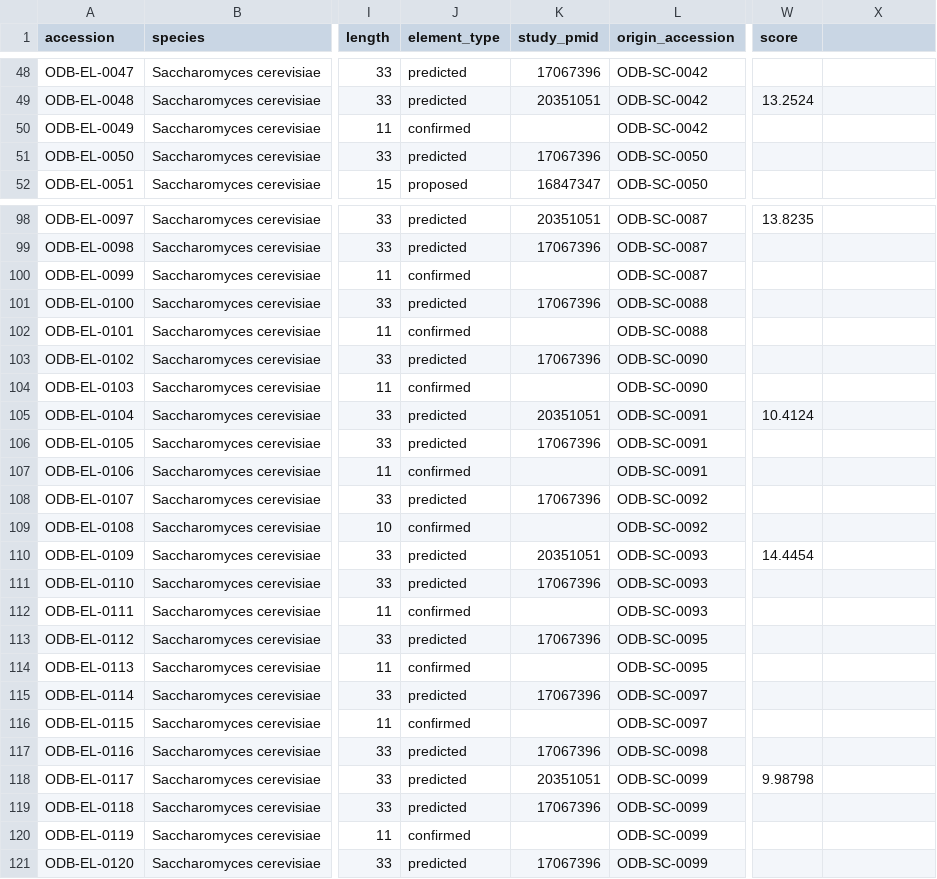
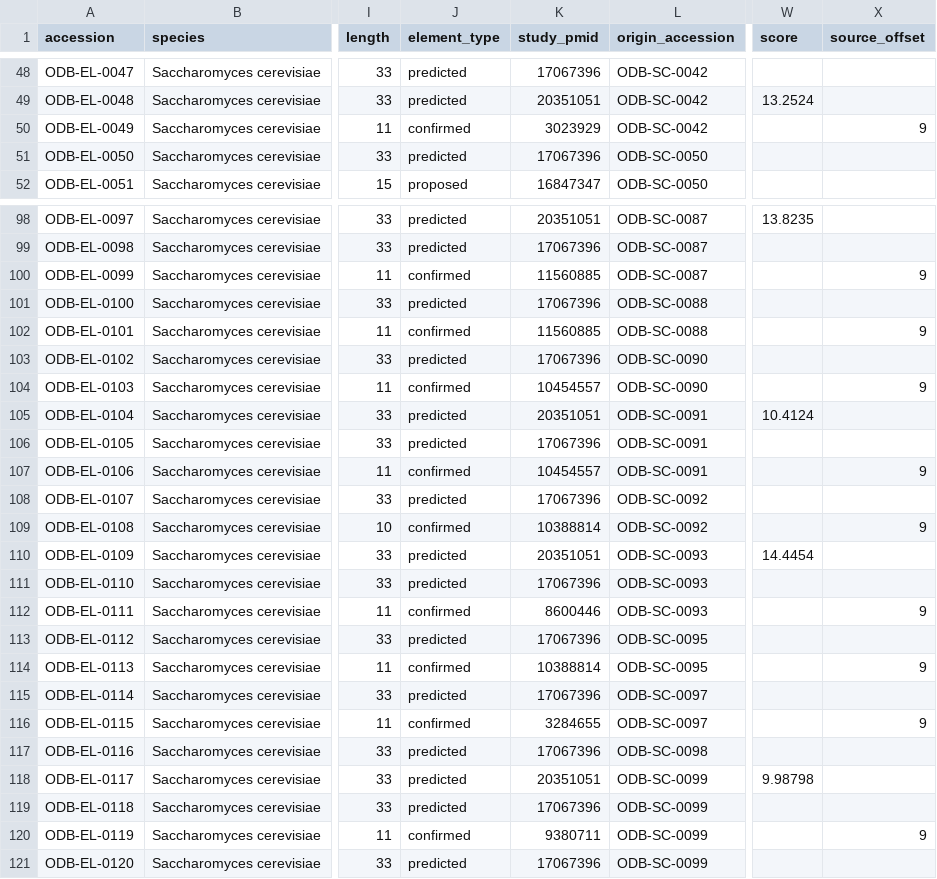
Before and after one commit to DNAReplicationLab/oridb-v3, a TSV file: public/data/elements.tsv, drawn as a sheet; only a part is shown, gaps mark what is left out; the diff covers the shown part only; the diff names each change by its address in the sheet, - before the commit and + after, or states it on an @@ line.

Commit message:
Use per-record citations for confirmed ACS elements
sc_confirmed_ACS cites a study per row across 18 papers; the builder was
assigning citations per table and discarding them. studies.tsv grows from
38 to 48 records. Also carries v2's undocumented per-element offset.

```diff
--- a/public/data/elements.tsv
+++ b/public/data/elements.tsv
-X1: (empty)
+X1: source_offset
-K50 (study_pmid): (empty)
+K50 (study_pmid): 3023929
-X50 (source_offset): (empty)
+X50 (source_offset): 9
-K100 (study_pmid): (empty)
+K100 (study_pmid): 11560885
-X100 (source_offset): (empty)
+X100 (source_offset): 9
-K102 (study_pmid): (empty)
+K102 (study_pmid): 11560885
-X102 (source_offset): (empty)
+X102 (source_offset): 9
-K104 (study_pmid): (empty)
+K104 (study_pmid): 10454557
-X104 (source_offset): (empty)
+X104 (source_offset): 9
-K107 (study_pmid): (empty)
+K107 (study_pmid): 10454557
-X107 (source_offset): (empty)
+X107 (source_offset): 9
-K109 (study_pmid): (empty)
+K109 (study_pmid): 10388814
-X109 (source_offset): (empty)
+X109 (source_offset): 9
-K112 (study_pmid): (empty)
+K112 (study_pmid): 8600446
-X112 (source_offset): (empty)
+X112 (source_offset): 9
-K114 (study_pmid): (empty)
+K114 (study_pmid): 10388814
-X114 (source_offset): (empty)
+X114 (source_offset): 9
-K116 (study_pmid): (empty)
+K116 (study_pmid): 3284655
-X116 (source_offset): (empty)
+X116 (source_offset): 9
-K120 (study_pmid): (empty)
+K120 (study_pmid): 9380711
-X120 (source_offset): (empty)
+X120 (source_offset): 9
```
Also changed, not shown: 116 edited cells elsewhere in this file, public/data/studies.tsv, 2 other files.
